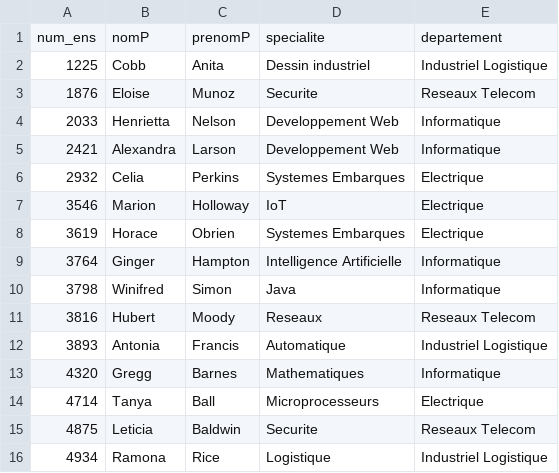
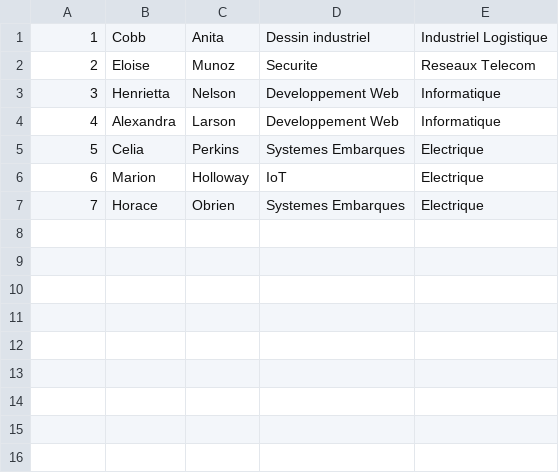
Before and after one commit to Aymane11/manageStudentsDB, a CSV file: storage/data/enseignant.csv, drawn as a sheet.

```diff
--- a/storage/data/enseignant.csv
+++ b/storage/data/enseignant.csv
@@ -1,16 +1,7 @@
-"num_ens","nomP","prenomP","specialite","departement"
-"1225","Cobb","Anita","Dessin industriel","Industriel Logistique"
-"1876","Eloise","Munoz","Securite","Reseaux Telecom"
-"2033","Henrietta","Nelson","Developpement Web","Informatique"
-"2421","Alexandra","Larson","Developpement Web","Informatique"
-"2932","Celia","Perkins","Systemes Embarques","Electrique"
-"3546","Marion","Holloway","IoT","Electrique"
-"3619","Horace","Obrien","Systemes Embarques","Electrique"
-"3764","Ginger","Hampton","Intelligence Artificielle","Informatique"
-"3798","Winifred","Simon","Java","Informatique"
-"3816","Hubert","Moody","Reseaux","Reseaux Telecom"
-"3893","Antonia","Francis","Automatique","Industriel Logistique"
-"4320","Gregg","Barnes","Mathematiques","Informatique"
-"4714","Tanya","Ball","Microprocesseurs","Electrique"
-"4875","Leticia","Baldwin","Securite","Reseaux Telecom"
-"4934","Ramona","Rice","Logistique","Industriel Logistique"
+1,Cobb,Anita,Dessin industriel,Industriel Logistique
+2,Eloise,Munoz,Securite,Reseaux Telecom
+3,Henrietta,Nelson,Developpement Web,Informatique
+4,Alexandra,Larson,Developpement Web,Informatique
+5,Celia,Perkins,Systemes Embarques,Electrique
+6,Marion,Holloway,IoT,Electrique
+7,Horace,Obrien,Systemes Embarques,Electrique
```
Also changed, not shown: storage/data/auteur.csv, storage/data/cours.csv, 11 other files.
